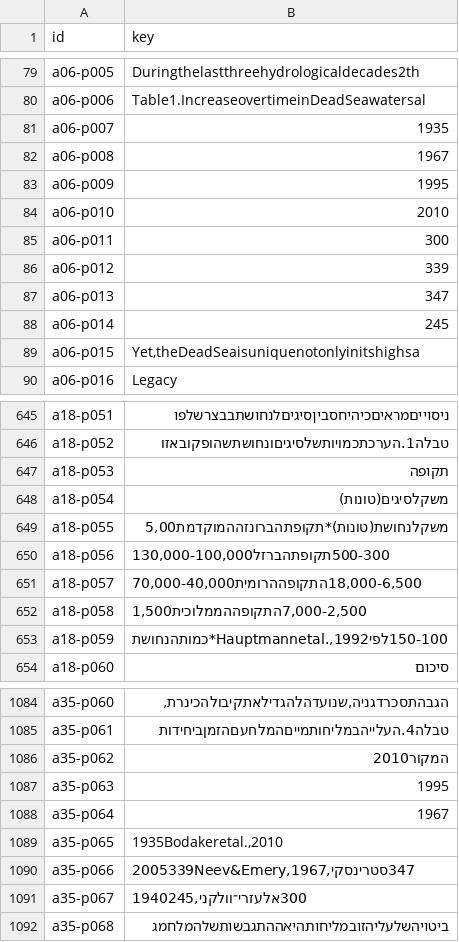
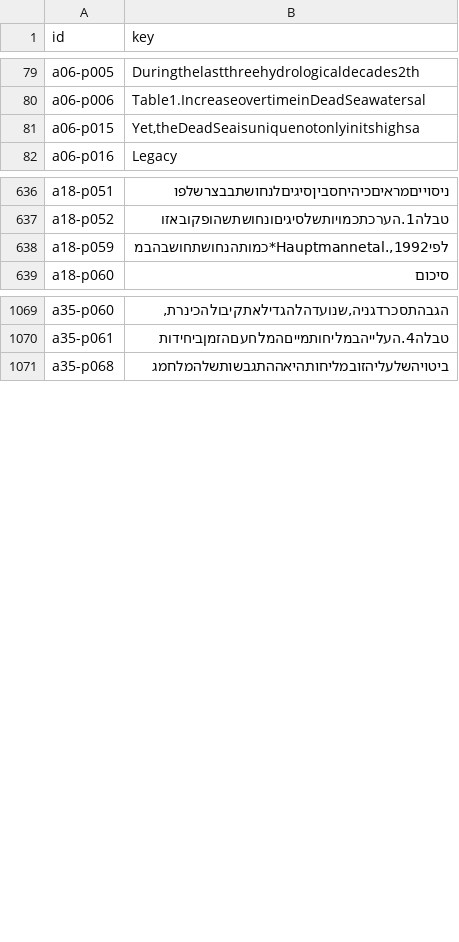
Before and after one commit to Yarden-zamir/epub-web-edition, a CSV file: ids.csv, drawn as a sheet; only a part is shown, gaps mark what is left out; the diff covers the shown part only.

Commit message:
fix: text tables, page 78 captions, ID moves applied to site data
- book.toml: tables on PDF pages 25, 181, 287 as XHTML tables.
- id-moves.csv: 58 moved paragraph IDs (joins and table cells).
- site data: crosslink a35-p040 -> a35-p038; en/a10 merges a10-p014 into a10-p013
  and follows the fixed credits; he/a06 merges a06-p037 into a06-p036; he/a36 removed
  (its only line is now inside a Hebrew paragraph). Approved by the orchestrator.
- CONTENT-CHANGES.md: text fixes, paragraph joins, page 78, text tables.

```diff
--- a/ids.csv
+++ b/ids.csv
@@ -80,10 +80,2 @@ a06-p005,Duringthelastthreehydrologicaldecades2th
 a06-p006,Table1.IncreaseovertimeinDeadSeawatersal
-a06-p007,1935
-a06-p008,1967
-a06-p009,1995
-a06-p010,2010
-a06-p011,300
-a06-p012,339
-a06-p013,347
-a06-p014,245
 a06-p015,"Yet,theDeadSeaisuniquenotonlyinitshighsa"
@@ -646,9 +637,3 @@ a18-p051,ניסוייםמראיםכיהיחסביןסיגיםלנחושתבבצ
 a18-p052,טבלה1.הערכתכמויותשלסיגיםונחושתשהופקובאזו
-a18-p053,תקופה
-a18-p054,משקלסיגים(טונות)
-a18-p055,"משקלנחושת(טונות)*תקופתהברונזההמוקדמת5,00"
-a18-p056,"500-300תקופתהברזל130,000-100,000"
-a18-p057,"18,000-6,500התקופההרומית70,000-40,000"
-a18-p058,"7,000-2,500התקופההממלוכית1,500"
-a18-p059,"150-100לפיHauptmannetal.,1992*כמותהנחושת"
+a18-p059,"לפיHauptmannetal.,1992*כמותהנחושתחושבהבמ"
 a18-p060,סיכום
@@ -1085,8 +1070,2 @@ a35-p060,"הגבהתסכרדגניה,שנועדהלהגדילאתקיבולהכ
 a35-p061,טבלה4.העלייהבמליחותמייםהמלחעםהזמןביחידות
-a35-p062,המקור2010
-a35-p063,1995
-a35-p064,1967
-a35-p065,"1935Bodakeretal.,2010"
-a35-p066,"347סטרינסקי,2005339Neev&Emery,1967"
-a35-p067,"300אלעזרי־וולקני,1940245"
 a35-p068,ביטויהשלעליהזובמליחותהיאההתגבשותשלהמלחמג
```
Also changed, not shown: 1 added row, 1 removed row and 3 edited cells elsewhere in this file, inventory-release/figures.csv, inventory-release/issues.csv, 17 other files.
